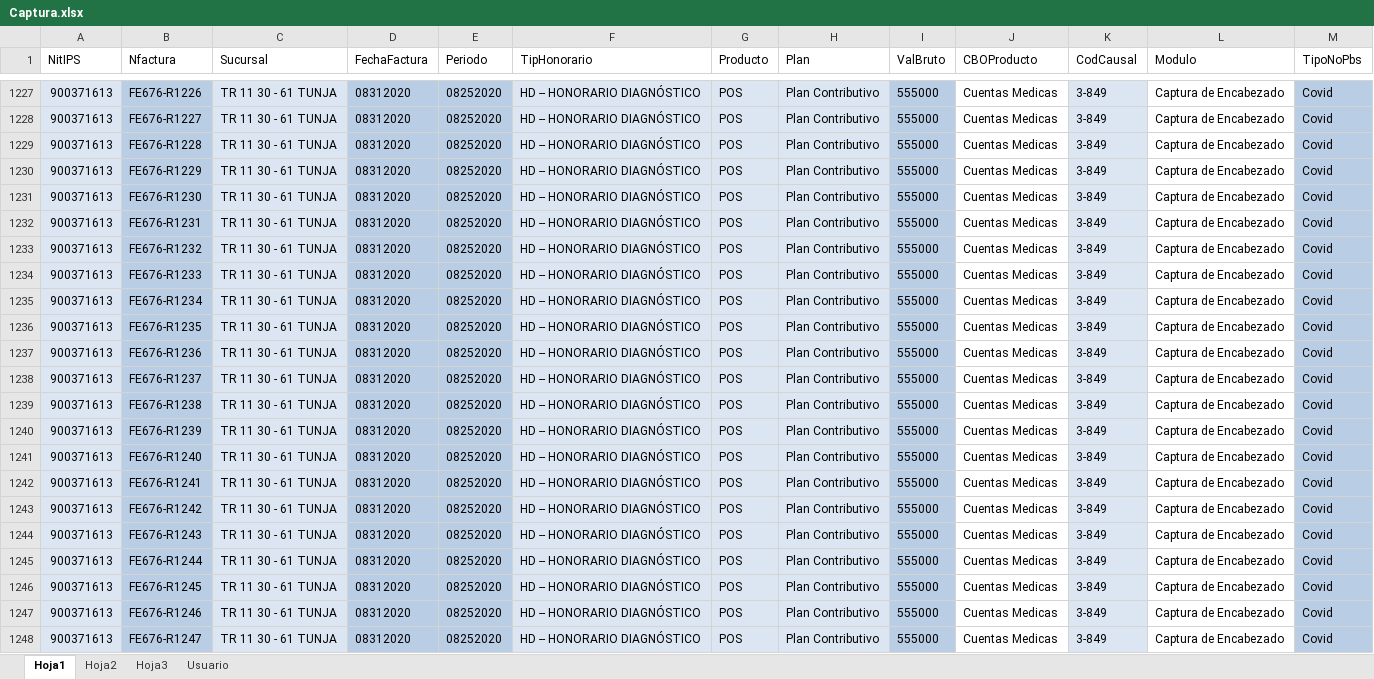
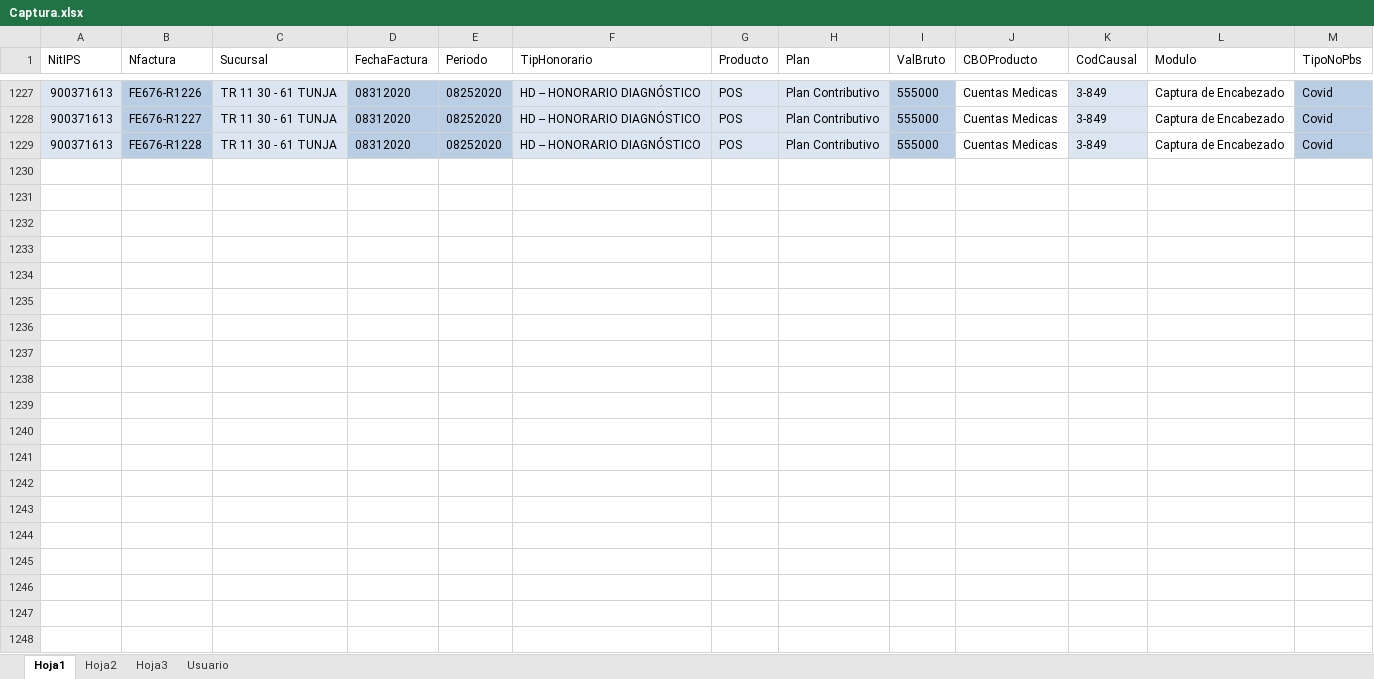
Before and after one commit to danigomez0424/SanitasIQDOC, an Excel workbook: DataSource/Captura.xlsx, sheet Hoja1, drawn as a sheet; only a part is shown, gaps mark what is left out; values as stored, in another font and other column widths than the file's, no borders; the diff covers the shown part only; the diff names each change by its address in the sheet, - before the commit and + after, or states it on an @@ line.

Commit message:
Captura

```diff
--- a/DataSource/Captura.xlsx (sheet Hoja1)
+++ b/DataSource/Captura.xlsx (sheet Hoja1)
-row 1230: 900371613 | FE676-R1229 | TR 11 30 - 61 TUNJA | 08312020 | 08252020 | HD -- HONORARIO DIAGNÓSTICO | POS | Plan Contributivo | 555000 | Cuentas Medicas | 3-849 | Captura de Encabezado | Covid
-row 1231: 900371613 | FE676-R1230 | TR 11 30 - 61 TUNJA | 08312020 | 08252020 | HD -- HONORARIO DIAGNÓSTICO | POS | Plan Contributivo | 555000 | Cuentas Medicas | 3-849 | Captura de Encabezado | Covid
-row 1232: 900371613 | FE676-R1231 | TR 11 30 - 61 TUNJA | 08312020 | 08252020 | HD -- HONORARIO DIAGNÓSTICO | POS | Plan Contributivo | 555000 | Cuentas Medicas | 3-849 | Captura de Encabezado | Covid
-row 1233: 900371613 | FE676-R1232 | TR 11 30 - 61 TUNJA | 08312020 | 08252020 | HD -- HONORARIO DIAGNÓSTICO | POS | Plan Contributivo | 555000 | Cuentas Medicas | 3-849 | Captura de Encabezado | Covid
-row 1234: 900371613 | FE676-R1233 | TR 11 30 - 61 TUNJA | 08312020 | 08252020 | HD -- HONORARIO DIAGNÓSTICO | POS | Plan Contributivo | 555000 | Cuentas Medicas | 3-849 | Captura de Encabezado | Covid
-row 1235: 900371613 | FE676-R1234 | TR 11 30 - 61 TUNJA | 08312020 | 08252020 | HD -- HONORARIO DIAGNÓSTICO | POS | Plan Contributivo | 555000 | Cuentas Medicas | 3-849 | Captura de Encabezado | Covid
-row 1236: 900371613 | FE676-R1235 | TR 11 30 - 61 TUNJA | 08312020 | 08252020 | HD -- HONORARIO DIAGNÓSTICO | POS | Plan Contributivo | 555000 | Cuentas Medicas | 3-849 | Captura de Encabezado | Covid
-row 1237: 900371613 | FE676-R1236 | TR 11 30 - 61 TUNJA | 08312020 | 08252020 | HD -- HONORARIO DIAGNÓSTICO | POS | Plan Contributivo | 555000 | Cuentas Medicas | 3-849 | Captura de Encabezado | Covid
-row 1238: 900371613 | FE676-R1237 | TR 11 30 - 61 TUNJA | 08312020 | 08252020 | HD -- HONORARIO DIAGNÓSTICO | POS | Plan Contributivo | 555000 | Cuentas Medicas | 3-849 | Captura de Encabezado | Covid
-row 1239: 900371613 | FE676-R1238 | TR 11 30 - 61 TUNJA | 08312020 | 08252020 | HD -- HONORARIO DIAGNÓSTICO | POS | Plan Contributivo | 555000 | Cuentas Medicas | 3-849 | Captura de Encabezado | Covid
-row 1240: 900371613 | FE676-R1239 | TR 11 30 - 61 TUNJA | 08312020 | 08252020 | HD -- HONORARIO DIAGNÓSTICO | POS | Plan Contributivo | 555000 | Cuentas Medicas | 3-849 | Captura de Encabezado | Covid
-row 1241: 900371613 | FE676-R1240 | TR 11 30 - 61 TUNJA | 08312020 | 08252020 | HD -- HONORARIO DIAGNÓSTICO | POS | Plan Contributivo | 555000 | Cuentas Medicas | 3-849 | Captura de Encabezado | Covid
-row 1242: 900371613 | FE676-R1241 | TR 11 30 - 61 TUNJA | 08312020 | 08252020 | HD -- HONORARIO DIAGNÓSTICO | POS | Plan Contributivo | 555000 | Cuentas Medicas | 3-849 | Captura de Encabezado | Covid
-row 1243: 900371613 | FE676-R1242 | TR 11 30 - 61 TUNJA | 08312020 | 08252020 | HD -- HONORARIO DIAGNÓSTICO | POS | Plan Contributivo | 555000 | Cuentas Medicas | 3-849 | Captura de Encabezado | Covid
-row 1244: 900371613 | FE676-R1243 | TR 11 30 - 61 TUNJA | 08312020 | 08252020 | HD -- HONORARIO DIAGNÓSTICO | POS | Plan Contributivo | 555000 | Cuentas Medicas | 3-849 | Captura de Encabezado | Covid
-row 1245: 900371613 | FE676-R1244 | TR 11 30 - 61 TUNJA | 08312020 | 08252020 | HD -- HONORARIO DIAGNÓSTICO | POS | Plan Contributivo | 555000 | Cuentas Medicas | 3-849 | Captura de Encabezado | Covid
-row 1246: 900371613 | FE676-R1245 | TR 11 30 - 61 TUNJA | 08312020 | 08252020 | HD -- HONORARIO DIAGNÓSTICO | POS | Plan Contributivo | 555000 | Cuentas Medicas | 3-849 | Captura de Encabezado | Covid
-row 1247: 900371613 | FE676-R1246 | TR 11 30 - 61 TUNJA | 08312020 | 08252020 | HD -- HONORARIO DIAGNÓSTICO | POS | Plan Contributivo | 555000 | Cuentas Medicas | 3-849 | Captura de Encabezado | Covid
-row 1248: 900371613 | FE676-R1247 | TR 11 30 - 61 TUNJA | 08312020 | 08252020 | HD -- HONORARIO DIAGNÓSTICO | POS | Plan Contributivo | 555000 | Cuentas Medicas | 3-849 | Captura de Encabezado | Covid
```
Also changed, not shown: 45 removed rows elsewhere in this sheet.
